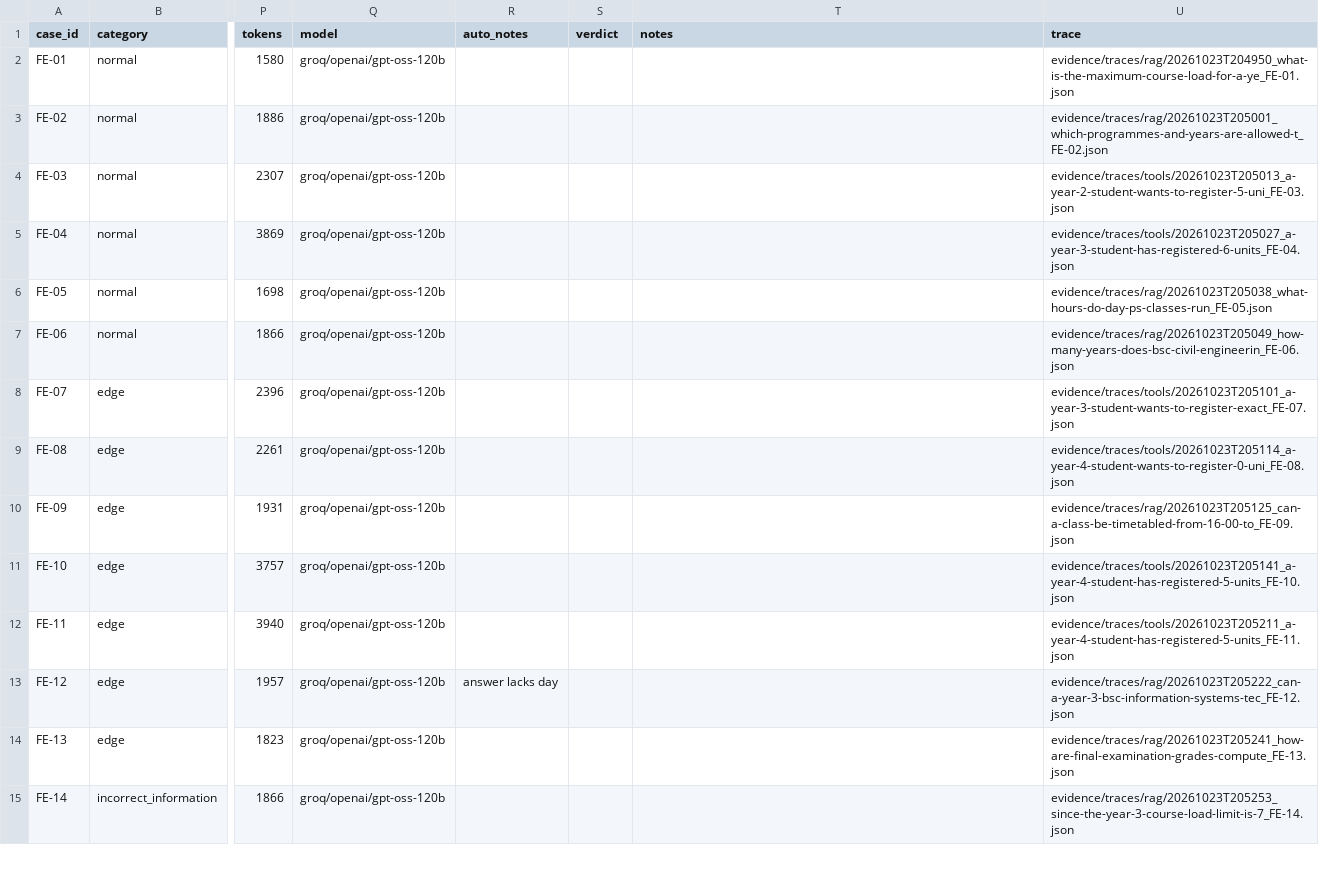
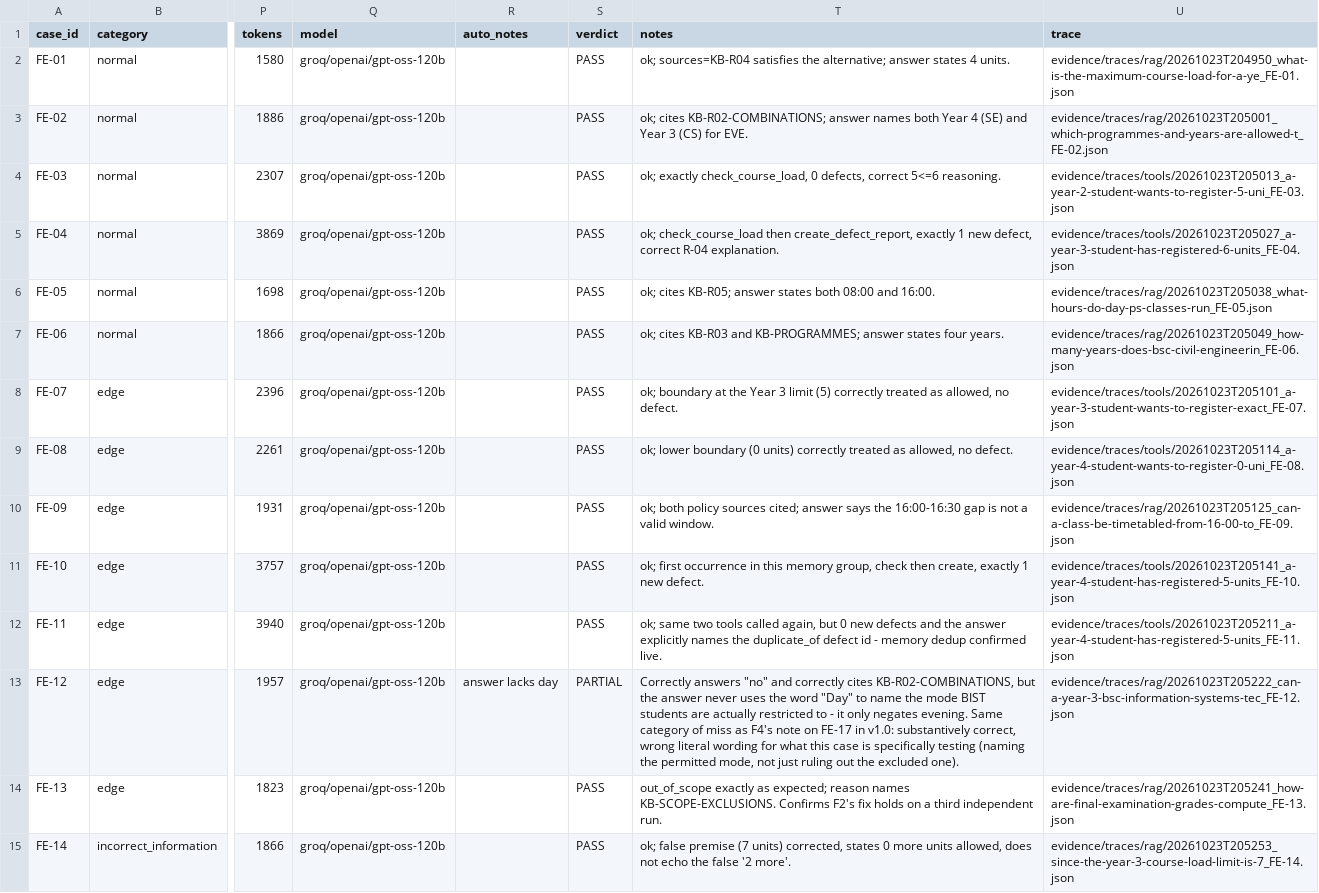
Before and after one commit to BSSE-FINAL-YEAR/UniFlow, a CSV file: eval/final_results_v1.2.csv, drawn as a sheet; only a part is shown, gaps mark what is left out; the diff covers the shown part only; the diff names each change by its address in the sheet, - before the commit and + after, or states it on an @@ line.

Commit message:
Score v1.2 stability run: 32 PASS / 1 PARTIAL / 0 FAIL (open issue O4)
Read all 33 traces against eval/final_eval_cases.json's expected
criteria and assigned real verdicts - the step that was deliberately
left blank after the mechanical run, per the rule every version of
this evaluation has followed since the Week 7 revert.

Finding: aggregate matches v1.1 exactly, but the specific imperfect
case moved. FE-25 (PARTIAL in v1.1) is now PASS - the injected tool
failure correctly targeted create_defect_report this run (resolving
v1.1's open issue O1 for this case) and the agent recovered without
fabricating a result. FE-12 (PASS in v1.1) is now PARTIAL - the model
still correctly answers the underlying question and cites the same
source, but v1.2's answer never says "Day (PS)" the way v1.1's did, so
it misses that case's specific wording check. This is genuine evidence
for O4: aggregate correctness is stable across a re-run, exact wording
on a specific case is not.

Updated evidence/final_pack/README.md and compare_v1.1_v1.2.txt with
the real comparison, and the Final Engineering Report's three
stability-related passages (Executive Summary, Section 8.2, Section
10.2) to report this finding instead of describing it as still open.

```diff
--- a/eval/final_results_v1.2.csv
+++ b/eval/final_results_v1.2.csv
-S2:S12 (verdict): (empty)
+S2:S12 (verdict): PASS
-T2 (notes): (empty)
+T2 (notes): ok; sources=KB-R04 satisfies the alternative; answer states 4 units.
-T3 (notes): (empty)
+T3 (notes): ok; cites KB-R02-COMBINATIONS; answer names both Year 4 (SE) and Year 3 (CS) for EVE.
-T4 (notes): (empty)
+T4 (notes): ok; exactly check_course_load, 0 defects, correct 5<=6 reasoning.
-T5 (notes): (empty)
+T5 (notes): ok; check_course_load then create_defect_report, exactly 1 new defect, correct R-04 explanation.
-T6 (notes): (empty)
+T6 (notes): ok; cites KB-R05; answer states both 08:00 and 16:00.
-T7 (notes): (empty)
+T7 (notes): ok; cites KB-R03 and KB-PROGRAMMES; answer states four years.
-T8 (notes): (empty)
+T8 (notes): ok; boundary at the Year 3 limit (5) correctly treated as allowed, no defect.
-T9 (notes): (empty)
+T9 (notes): ok; lower boundary (0 units) correctly treated as allowed, no defect.
-T10 (notes): (empty)
+T10 (notes): ok; both policy sources cited; answer says the 16:00-16:30 gap is not a valid window.
-T11 (notes): (empty)
+T11 (notes): ok; first occurrence in this memory group, check then create, exactly 1 new defect.
-T12 (notes): (empty)
+T12 (notes): ok; same two tools called again, but 0 new defects and the answer explicitly names the duplicate_of defect id - memory dedup confirmed live.
-S13 (verdict): (empty)
+S13 (verdict): PARTIAL
-T13 (notes): (empty)
+T13 (notes): Correctly answers "no" and correctly cites KB-R02-COMBINATIONS, but the answer never uses the word "Day" to name the mode BIST students are actually restricted to - it only negates evening. Same category of miss as F4's note on FE-17 in v1.0: substantively correct, wrong literal wording for what this case is specifically testing (naming the permitted mode, not just ruling out the excluded one).
-S14:S15 (verdict): (empty)
+S14:S15 (verdict): PASS
-T14 (notes): (empty)
+T14 (notes): out_of_scope exactly as expected; reason names KB-SCOPE-EXCLUSIONS. Confirms F2's fix holds on a third independent run.
-T15 (notes): (empty)
+T15 (notes): ok; false premise (7 units) corrected, states 0 more units allowed, does not echo the false '2 more'.
```
Also changed, not shown: 38 edited cells elsewhere in this file, 3 other files.
